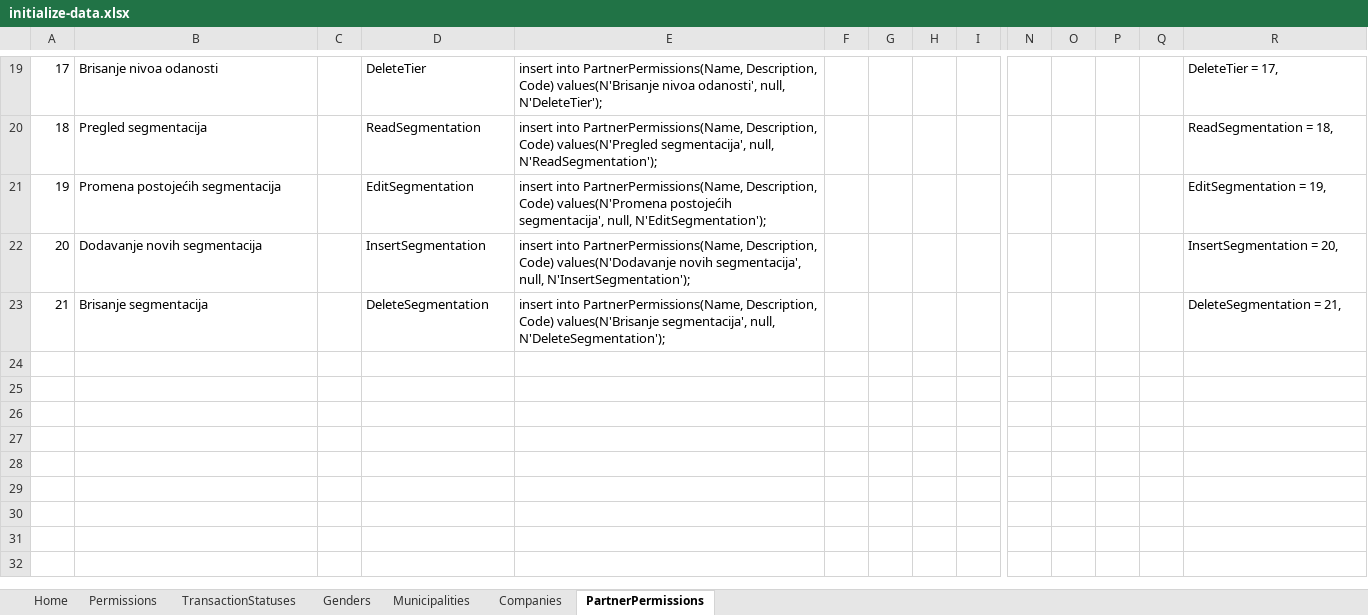
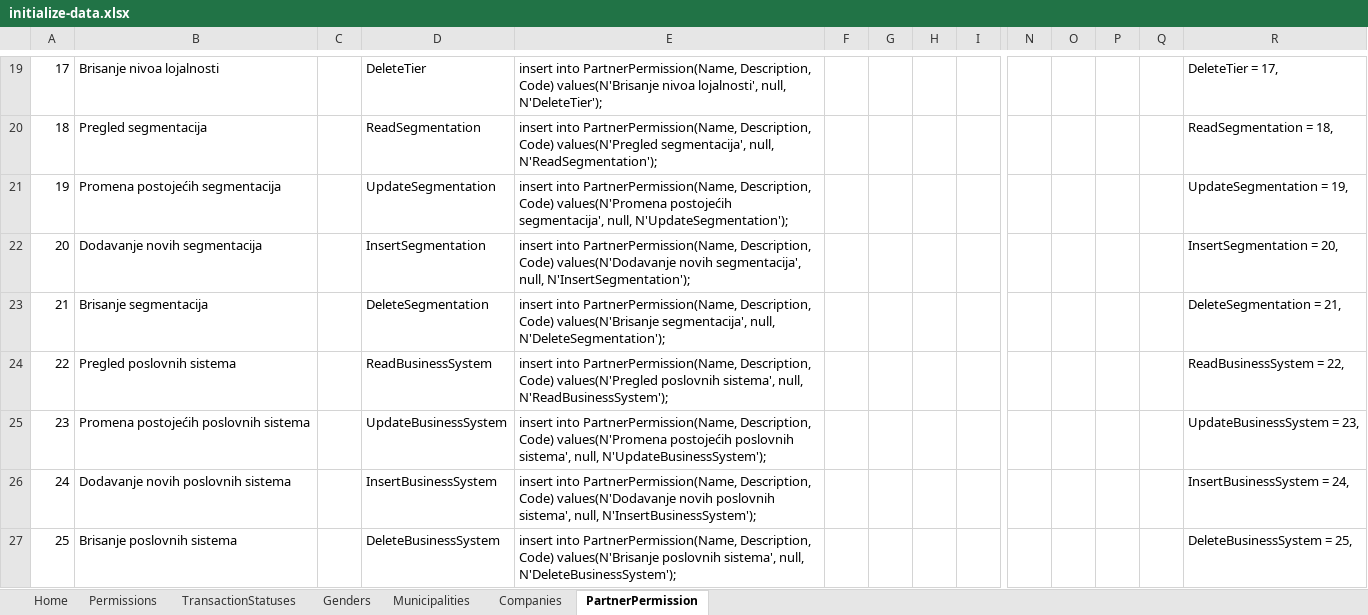
Before and after one commit to filiptrivan/playerty-loyals, an Excel workbook: Data/initialize-data.xlsx, sheet PartnerPermission, drawn as a sheet; only a part is shown, gaps mark what is left out; values as stored, in another font and other column widths than the file's, no borders; rows hold the shown columns only; the diff covers the shown part only; the diff names each change by its address in the sheet, - before the commit and + after, or states it on an @@ line.

```diff
--- a/Data/initialize-data.xlsx (sheet PartnerPermission)
+++ b/Data/initialize-data.xlsx (sheet PartnerPermission)
-sheet tab: PartnerPermissions
+sheet tab: PartnerPermission
-B19: Brisanje nivoa odanosti
+B19: Brisanje nivoa lojalnosti
-E19: insert into PartnerPermissions(Name, Description, Code) values(N'Brisanje nivoa odanosti', null, N'DeleteTier');
+E19: insert into PartnerPermission(Name, Description, Code) values(N'Brisanje nivoa lojalnosti', null, N'DeleteTier');
-E20: insert into PartnerPermissions(Name, Description, Code)…
+E20: insert into PartnerPermission(Name, Description, Code)…
-D21: EditSegmentation
+D21: UpdateSegmentation
-E21: insert into PartnerPermissions(Name, Description, Code) values(N'Promena postojećih segmentacija', null, N'EditSegmentation');
+E21: insert into PartnerPermission(Name, Description, Code) values(N'Promena postojećih segmentacija', null, N'UpdateSegmentation');
-R21: EditSegmentation = 19,
+R21: UpdateSegmentation = 19,
-E22: insert into PartnerPermissions(Name, Description, Code)…
+E22: insert into PartnerPermission(Name, Description, Code)…
-E23: insert into PartnerPermissions(Name, Description, Code)…
+E23: insert into PartnerPermission(Name, Description, Code)…
+row 24: 22 | Pregled poslovnih sistema |  | ReadBusinessSystem | insert into PartnerPermission(Name, Description, Code) values(N'Pregled poslovnih sistema', null, N'ReadBusinessSystem'); |  |  |  |  |  |  |  |  | ReadBusinessSystem = 22,
+row 25: 23 | Promena postojećih poslovnih sistema |  | UpdateBusinessSystem | insert into PartnerPermission(Name, Description, Code) values(N'Promena postojećih poslovnih sistema', null, N'UpdateBusinessSystem'); |  |  |  |  |  |  |  |  | UpdateBusinessSystem = 23,
+row 26: 24 | Dodavanje novih poslovnih sistema |  | InsertBusinessSystem | insert into PartnerPermission(Name, Description, Code) values(N'Dodavanje novih poslovnih sistema', null, N'InsertBusinessSystem'); |  |  |  |  |  |  |  |  | InsertBusinessSystem = 24,
+row 27: 25 | Brisanje poslovnih sistema |  | DeleteBusinessSystem | insert into PartnerPermission(Name, Description, Code) values(N'Brisanje poslovnih sistema', null, N'DeleteBusinessSystem'); |  |  |  |  |  |  |  |  | DeleteBusinessSystem = 25,
```
Also changed, not shown: 30 edited cells and row numbers in column A elsewhere in this sheet, sheet Permissions, 26 other files.
